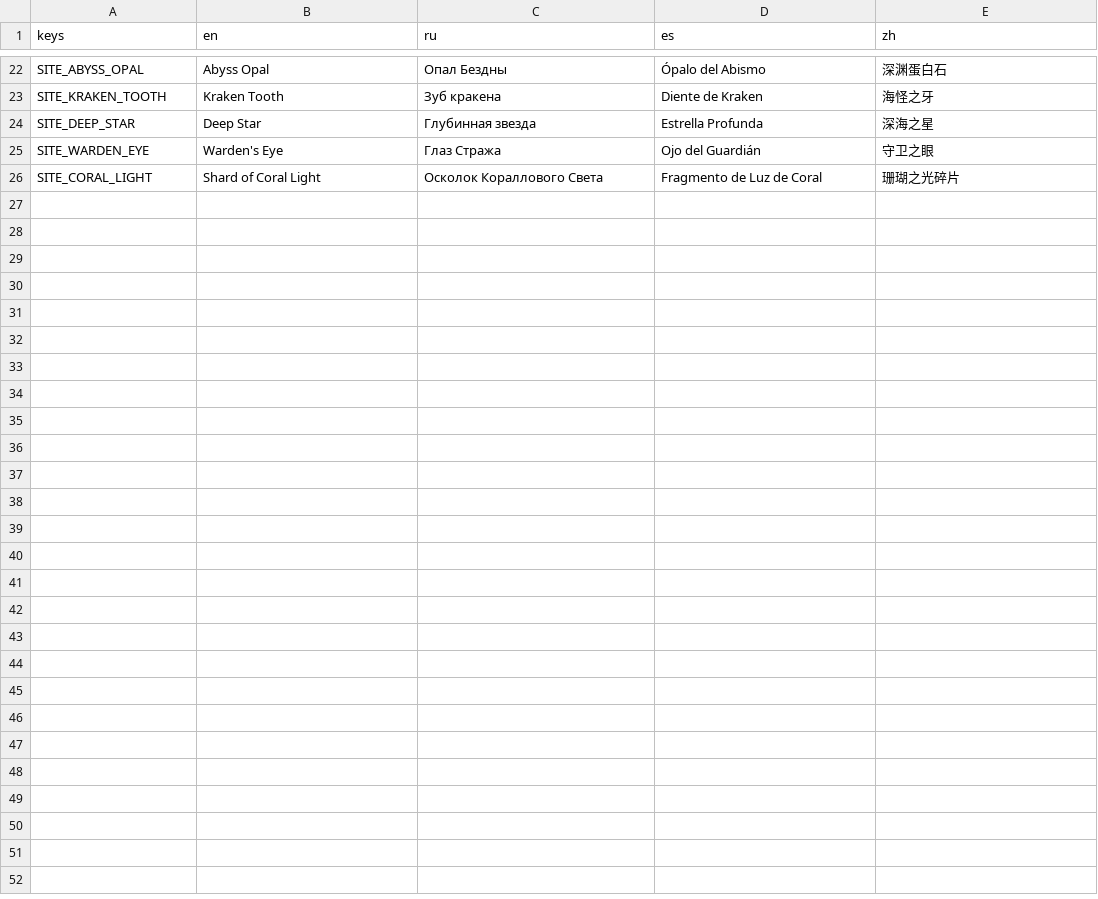
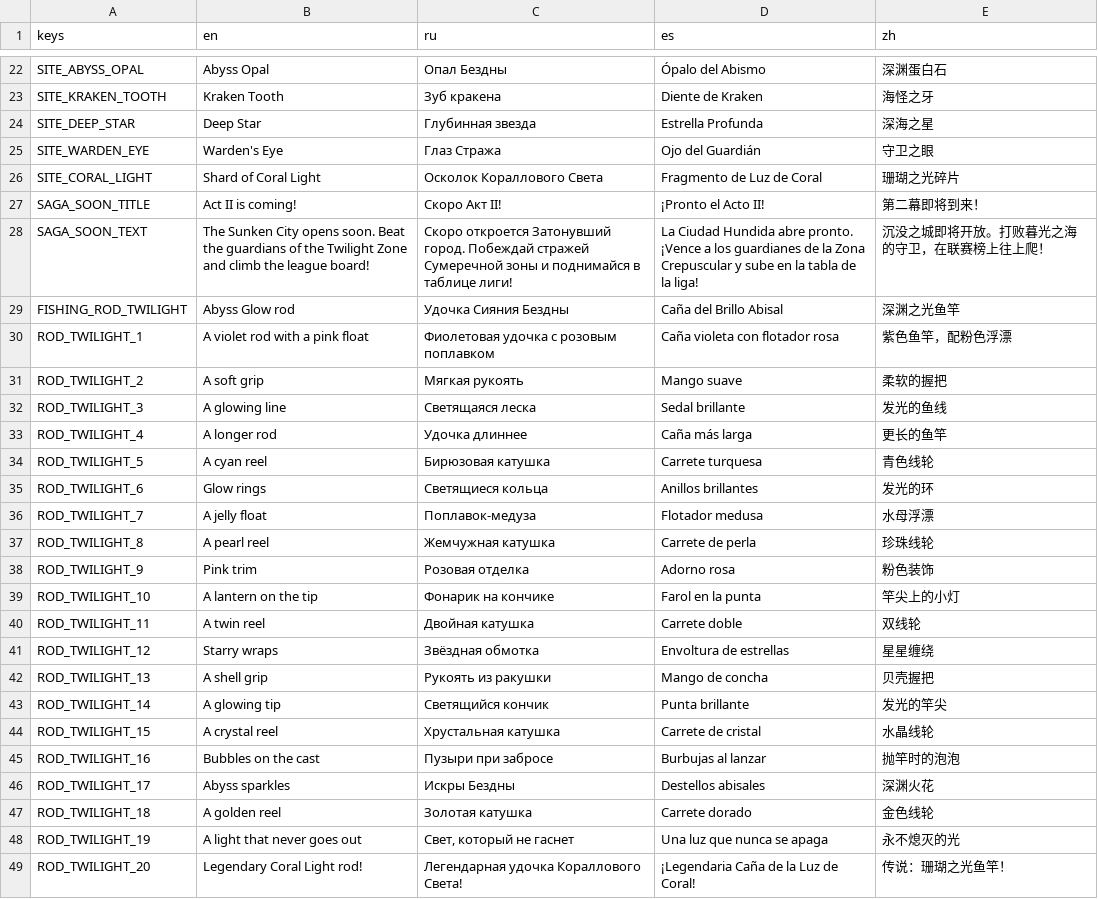
Before and after one commit to gonempxr/colarlight, a CSV file: game/i18n/saga.csv, drawn as a sheet; only a part is shown, gaps mark what is left out.

```diff
--- a/game/i18n/saga.csv
+++ b/game/i18n/saga.csv
@@ -26 +26,24 @@ SITE_WARDEN_EYE,Warden's Eye,Глаз Стража,Ojo del Guardián,守卫之
 SITE_CORAL_LIGHT,Shard of Coral Light,Осколок Кораллового Света,Fragmento de Luz de Coral,珊瑚之光碎片
+SAGA_SOON_TITLE,Act II is coming!,Скоро Акт II!,¡Pronto el Acto II!,第二幕即将到来！
+SAGA_SOON_TEXT,The Sunken City opens soon. Beat the guardians of the Twilight Zone and climb the league board!,Скоро откроется Затонувший город. Побеждай стражей Сумеречной зоны и поднимайся в таблице лиги!,La Ciudad Hundida abre pronto. ¡Vence a los guardianes de la Zona Crepuscular y sube en la tabla de la liga!,沉没之城即将开放。打败暮光之海的守卫，在联赛榜上往上爬！
+FISHING_ROD_TWILIGHT,Abyss Glow rod,Удочка Сияния Бездны,Caña del Brillo Abisal,深渊之光鱼竿
+ROD_TWILIGHT_1,A violet rod with a pink float,Фиолетовая удочка с розовым поплавком,Caña violeta con flotador rosa,紫色鱼竿，配粉色浮漂
+ROD_TWILIGHT_2,A soft grip,Мягкая рукоять,Mango suave,柔软的握把
+ROD_TWILIGHT_3,A glowing line,Светящаяся леска,Sedal brillante,发光的鱼线
+ROD_TWILIGHT_4,A longer rod,Удочка длиннее,Caña más larga,更长的鱼竿
+ROD_TWILIGHT_5,A cyan reel,Бирюзовая катушка,Carrete turquesa,青色线轮
+ROD_TWILIGHT_6,Glow rings,Светящиеся кольца,Anillos brillantes,发光的环
+ROD_TWILIGHT_7,A jelly float,Поплавок-медуза,Flotador medusa,水母浮漂
+ROD_TWILIGHT_8,A pearl reel,Жемчужная катушка,Carrete de perla,珍珠线轮
+ROD_TWILIGHT_9,Pink trim,Розовая отделка,Adorno rosa,粉色装饰
+ROD_TWILIGHT_10,A lantern on the tip,Фонарик на кончике,Farol en la punta,竿尖上的小灯
+ROD_TWILIGHT_11,A twin reel,Двойная катушка,Carrete doble,双线轮
+ROD_TWILIGHT_12,Starry wraps,Звёздная обмотка,Envoltura de estrellas,星星缠绕
+ROD_TWILIGHT_13,A shell grip,Рукоять из ракушки,Mango de concha,贝壳握把
+ROD_TWILIGHT_14,A glowing tip,Светящийся кончик,Punta brillante,发光的竿尖
+ROD_TWILIGHT_15,A crystal reel,Хрустальная катушка,Carrete de cristal,水晶线轮
+ROD_TWILIGHT_16,Bubbles on the cast,Пузыри при забросе,Burbujas al lanzar,抛竿时的泡泡
+ROD_TWILIGHT_17,Abyss sparkles,Искры Бездны,Destellos abisales,深渊火花
+ROD_TWILIGHT_18,A golden reel,Золотая катушка,Carrete dorado,金色线轮
+ROD_TWILIGHT_19,A light that never goes out,"Свет, который не гаснет",Una luz que nunca se apaga,永不熄灭的光
+ROD_TWILIGHT_20,Legendary Coral Light rod!,Легендарная удочка Кораллового Света!,¡Legendaria Caña de la Luz de Coral!,传说：珊瑚之光鱼竿！
```
Also changed, not shown: 17 other files.
